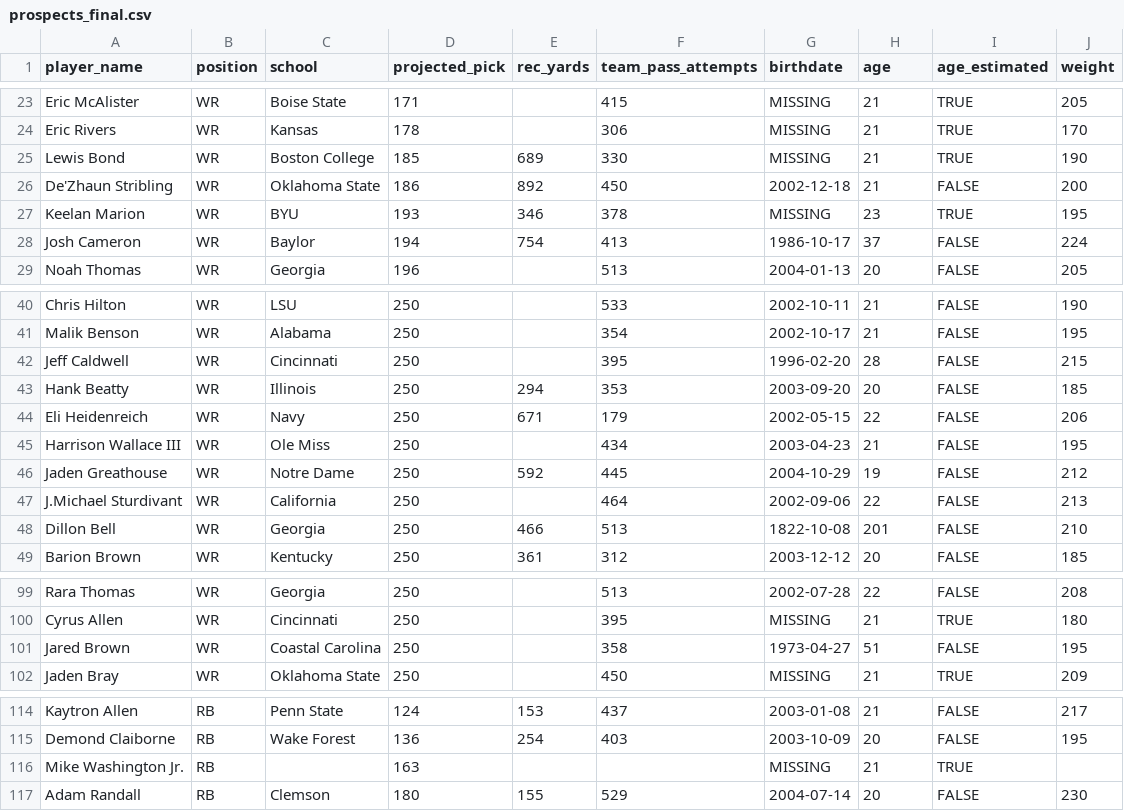
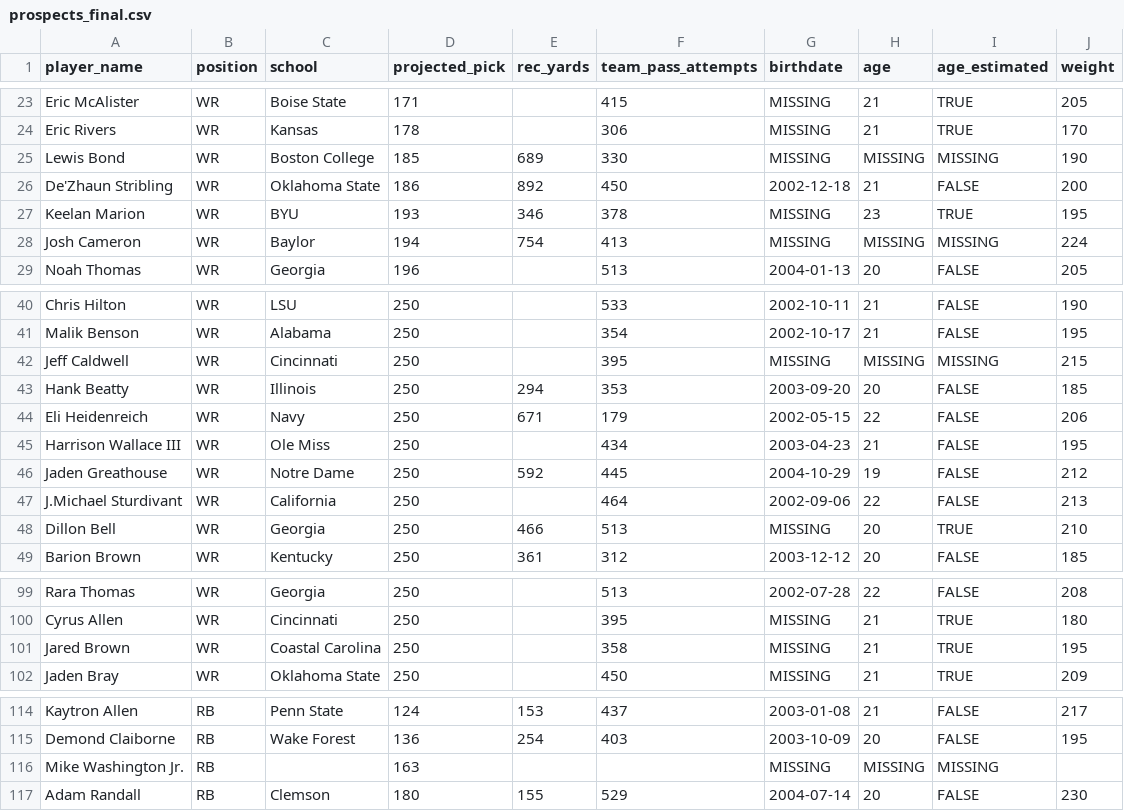
Before and after one commit to LavacheBeadsman/SlapModelV3, a CSV file: data/prospects_final.csv, drawn as a sheet; only a part is shown, gaps mark what is left out; the diff covers the shown part only.

```diff
--- a/data/prospects_final.csv
+++ b/data/prospects_final.csv
@@ -24,6 +24,6 @@ Eric McAlister,WR,Boise State,171,,415,MISSING,21,TRUE,205
 Eric Rivers,WR,Kansas,178,,306,MISSING,21,TRUE,170
-Lewis Bond,WR,Boston College,185,689,330,MISSING,21,TRUE,190
+Lewis Bond,WR,Boston College,185,689,330,MISSING,MISSING,MISSING,190
 De'Zhaun Stribling,WR,Oklahoma State,186,892,450,2002-12-18,21,FALSE,200
 Keelan Marion,WR,BYU,193,346,378,MISSING,23,TRUE,195
-Josh Cameron,WR,Baylor,194,754,413,1986-10-17,37,FALSE,224
+Josh Cameron,WR,Baylor,194,754,413,MISSING,MISSING,MISSING,224
 Noah Thomas,WR,Georgia,196,,513,2004-01-13,20,FALSE,205
@@ -41,3 +41,3 @@ Chris Hilton,WR,LSU,250,,533,2002-10-11,21,FALSE,190
 Malik Benson,WR,Alabama,250,,354,2002-10-17,21,FALSE,195
-Jeff Caldwell,WR,Cincinnati,250,,395,1996-02-20,28,FALSE,215
+Jeff Caldwell,WR,Cincinnati,250,,395,MISSING,MISSING,MISSING,215
 Hank Beatty,WR,Illinois,250,294,353,2003-09-20,20,FALSE,185
@@ -47,3 +47,3 @@ Jaden Greathouse,WR,Notre Dame,250,592,445,2004-10-29,19,FALSE,212
 J.Michael Sturdivant,WR,California,250,,464,2002-09-06,22,FALSE,213
-Dillon Bell,WR,Georgia,250,466,513,1822-10-08,201,FALSE,210
+Dillon Bell,WR,Georgia,250,466,513,MISSING,20,TRUE,210
 Barion Brown,WR,Kentucky,250,361,312,2003-12-12,20,FALSE,185
@@ -100,3 +100,3 @@ Rara Thomas,WR,Georgia,250,,513,2002-07-28,22,FALSE,208
 Cyrus Allen,WR,Cincinnati,250,,395,MISSING,21,TRUE,180
-Jared Brown,WR,Coastal Carolina,250,,358,1973-04-27,51,FALSE,195
+Jared Brown,WR,Coastal Carolina,250,,358,MISSING,21,TRUE,195
 Jaden Bray,WR,Oklahoma State,250,,450,MISSING,21,TRUE,209
@@ -115,3 +115,3 @@ Kaytron Allen,RB,Penn State,124,153,437,2003-01-08,21,FALSE,217
 Demond Claiborne,RB,Wake Forest,136,254,403,2003-10-09,20,FALSE,195
-Mike Washington Jr.,RB,,163,,,MISSING,21,TRUE,
+Mike Washington Jr.,RB,,163,,,MISSING,MISSING,MISSING,
 Adam Randall,RB,Clemson,180,155,529,2004-07-14,20,FALSE,230
```
Also changed, not shown: 30 edited cells elsewhere in this file, output/slap_scores.csv, 1 other file.
